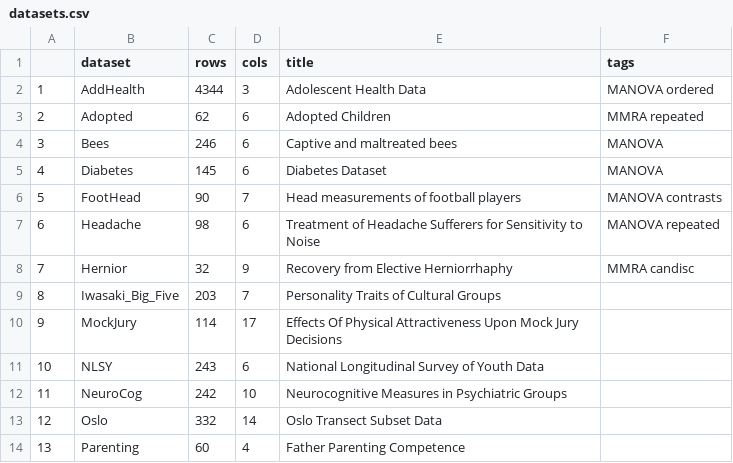
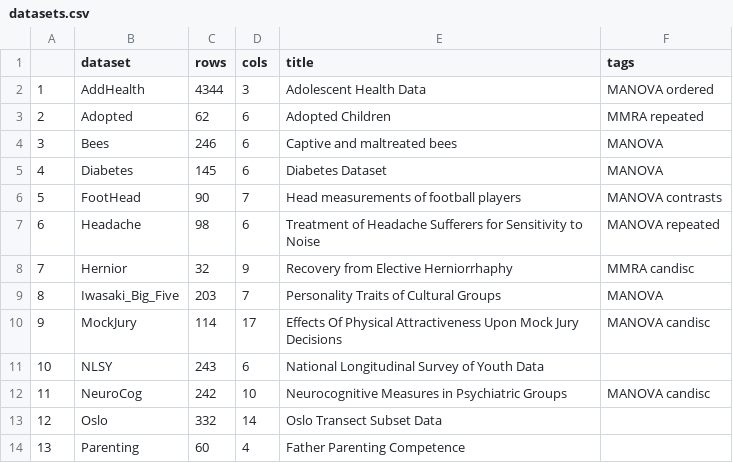
Before and after one commit to friendly/heplots, a CSV file: extra/datasets.csv, drawn as a sheet; only a part is shown.

Commit message:
more \concept tags for datasets

```diff
--- a/extra/datasets.csv
+++ b/extra/datasets.csv
@@ -8,6 +8,6 @@
 7,Hernior,32,9,Recovery from Elective Herniorrhaphy,MMRA candisc
-8,Iwasaki_Big_Five,203,7,Personality Traits of Cultural Groups,
-9,MockJury,114,17,Effects Of Physical Attractiveness Upon Mock Jury Decisions,
+8,Iwasaki_Big_Five,203,7,Personality Traits of Cultural Groups,MANOVA
+9,MockJury,114,17,Effects Of Physical Attractiveness Upon Mock Jury Decisions,MANOVA candisc
 10,NLSY,243,6,National Longitudinal Survey of Youth Data,
-11,NeuroCog,242,10,Neurocognitive Measures in Psychiatric Groups,
+11,NeuroCog,242,10,Neurocognitive Measures in Psychiatric Groups,MANOVA candisc
 12,Oslo,332,14,Oslo Transect Subset Data,
```
Also changed, not shown: 3 other files.
